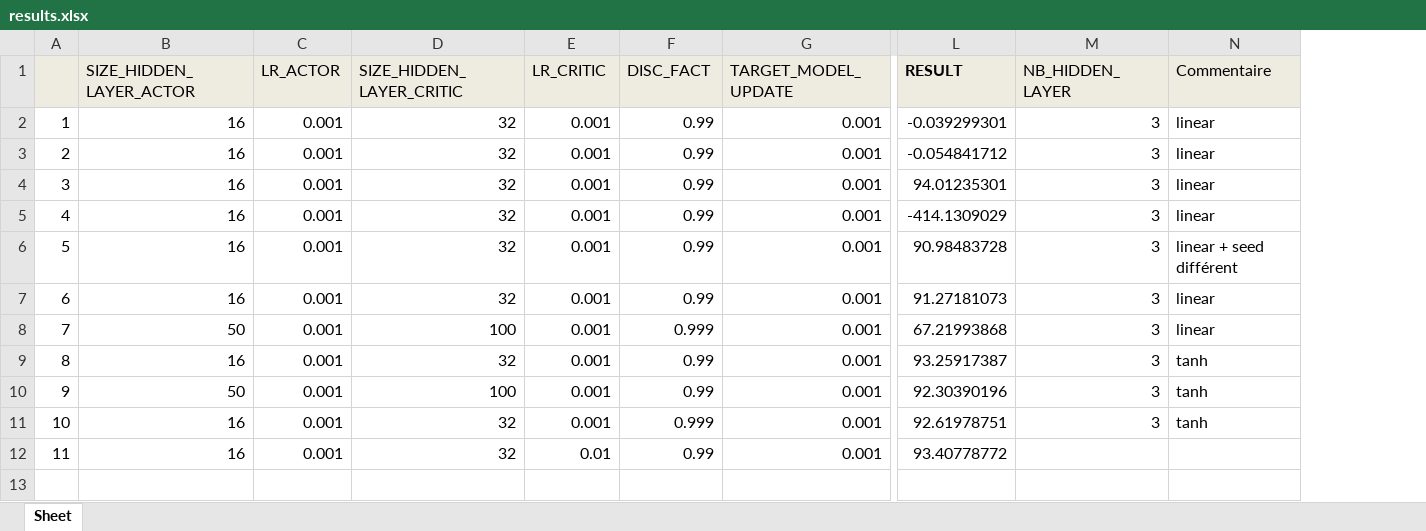
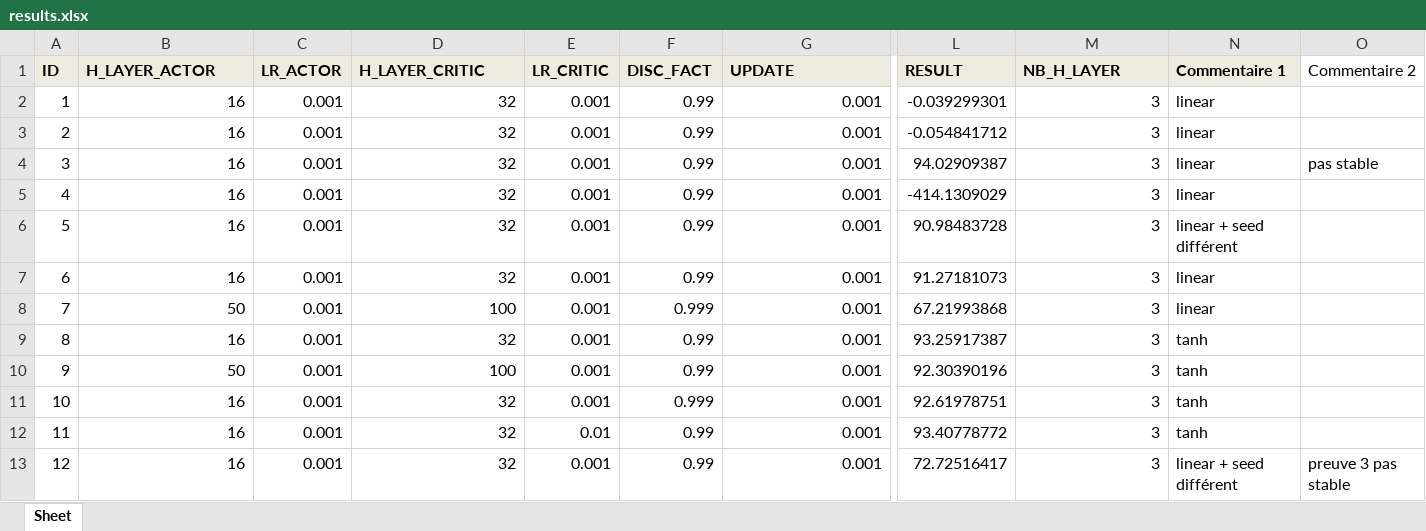
Before and after one commit to Berlitos/Reinforcement-Learning, an Excel workbook: DDPG/MountainCar-Continuous/compare/results.xlsx, sheet Sheet, drawn as a sheet; only a part is shown, gaps mark what is left out; values as stored, in another font and other column widths than the file's, no borders; conditional formats and table styles not drawn; rows hold the shown columns only; the diff covers the shown part only; the diff names each change by its address in the sheet, - before the commit and + after, or states it on an @@ line.

Commit message:
add MountainCarContinuous

```diff
--- a/DDPG/MountainCar-Continuous/compare/results.xlsx (sheet Sheet)
+++ b/DDPG/MountainCar-Continuous/compare/results.xlsx (sheet Sheet)
+column O (Commentaire 2), row 4: pas stable
@@ column A (ID) renumbered in row 1 @@
-B1: SIZE_HIDDEN_LAYER_ACTOR
+B1: H_LAYER_ACTOR
-B1:G1 bold: off
+B1:G1 bold: on
-D1: SIZE_HIDDEN_LAYER_CRITIC
+D1: H_LAYER_CRITIC
-G1: TARGET_MODEL_UPDATE
+G1: UPDATE
-M1: NB_HIDDEN_LAYER
+M1: NB_H_LAYER
-M1:N1 bold: off
+M1:N1 bold: on
-N1: Commentaire
+N1: Commentaire 1
-L4 (RESULT): 94.01235301
+L4 (RESULT): 94.02909387
-M12 (NB_H_LAYER): (empty)
+M12 (NB_H_LAYER): 3
-N12 (Commentaire 1): (empty)
+N12 (Commentaire 1): tanh
+row 13: 12 | 16 | 0.001 | 32 | 0.001 | 0.99 | 0.001 | 72.72516417 | 3 | linear + seed différent | preuve 3 pas stable
```
Also changed, not shown: cell formats elsewhere in this sheet, 4 other files.
